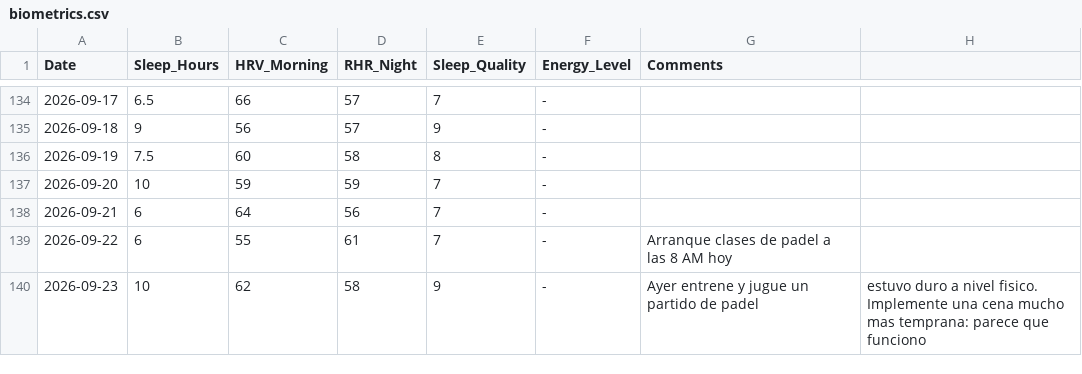
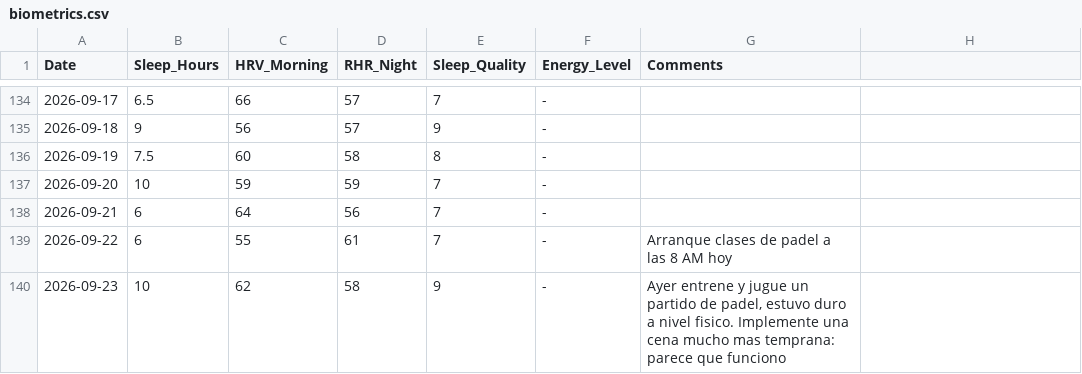
Before and after one commit to gerh1992/health, a CSV file: performance/data/biometrics.csv, drawn as a sheet; only a part is shown, gaps mark what is left out.

Commit message:
Log padel match 09-23 (win con Laucha); add player p-laucha; restore p-tomino; fix biometrics CSV quoting

```diff
--- a/performance/data/biometrics.csv
+++ b/performance/data/biometrics.csv
@@ -139,2 +139,2 @@ Date,Sleep_Hours,HRV_Morning,RHR_Night,Sleep_Quality,Energy_Level,Comments
 2026-09-22,6,55,61,7,-,Arranque clases de padel a las 8 AM hoy
-2026-09-23,10,62,58,9,-,Ayer entrene y jugue un partido de padel, estuvo duro a nivel fisico. Implemente una cena mucho mas temprana: parece que funciono
+2026-09-23,10,62,58,9,-,"Ayer entrene y jugue un partido de padel, estuvo duro a nivel fisico. Implemente una cena mucho mas temprana: parece que funciono"
```
Also changed, not shown: performance/data/match_details.csv, performance/data/players.csv, 1 other file.
